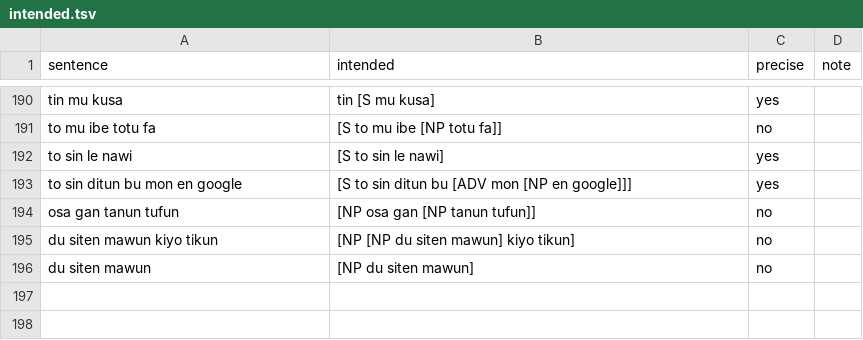
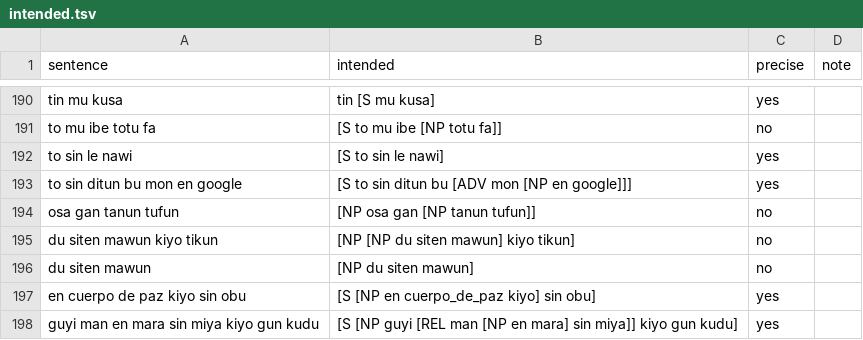
Before and after one commit to LilijoySkyseeker/apu-pi-we, a TSV file: grammar/intended.tsv, drawn as a sheet; only a part is shown, gaps mark what is left out; the diff names each change by its address in the sheet, - before the commit and + after, or states it on an @@ line.

```diff
--- a/grammar/intended.tsv
+++ b/grammar/intended.tsv
+row 197: en cuerpo de paz kiyo sin obu | [S [NP en cuerpo_de_paz kiyo] sin obu] | yes
+row 198: guyi man en mara sin miya kiyo gun kudu | [S [NP guyi [REL man [NP en mara] sin miya]] kiyo gun kudu] | yes
```
Also changed, not shown: spec/lesson-sync.tsv, 8 other files.
